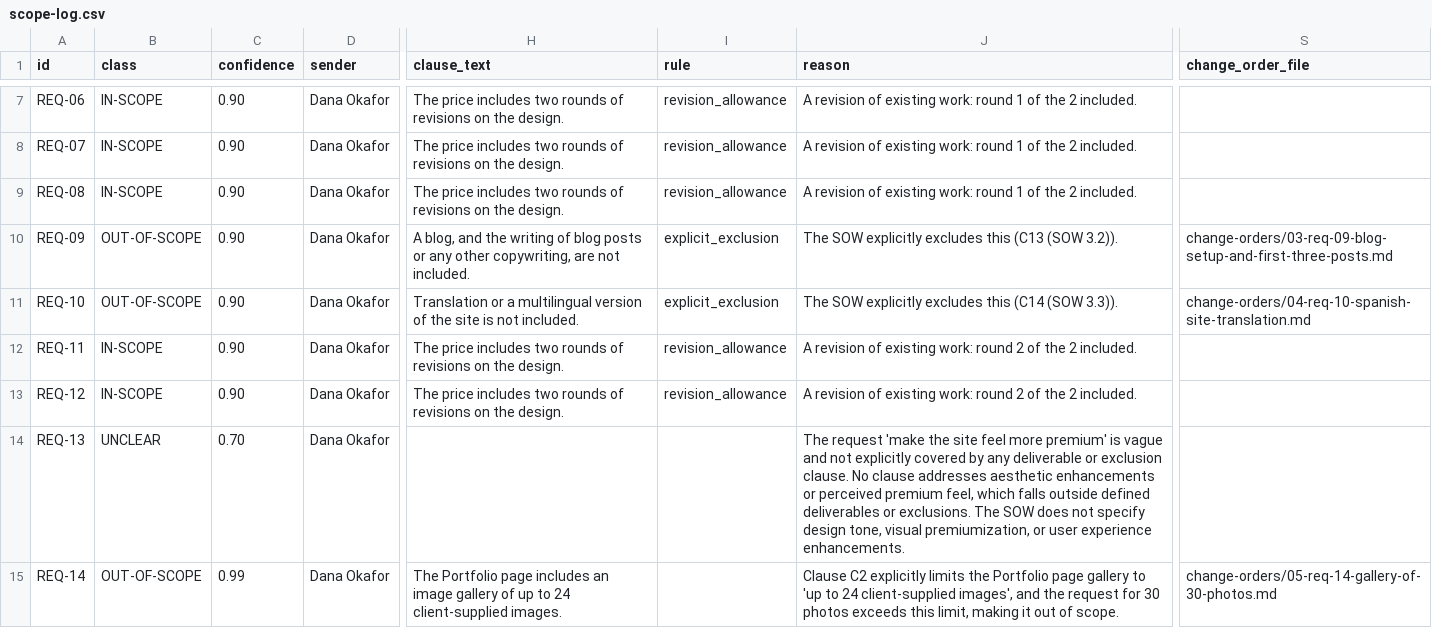
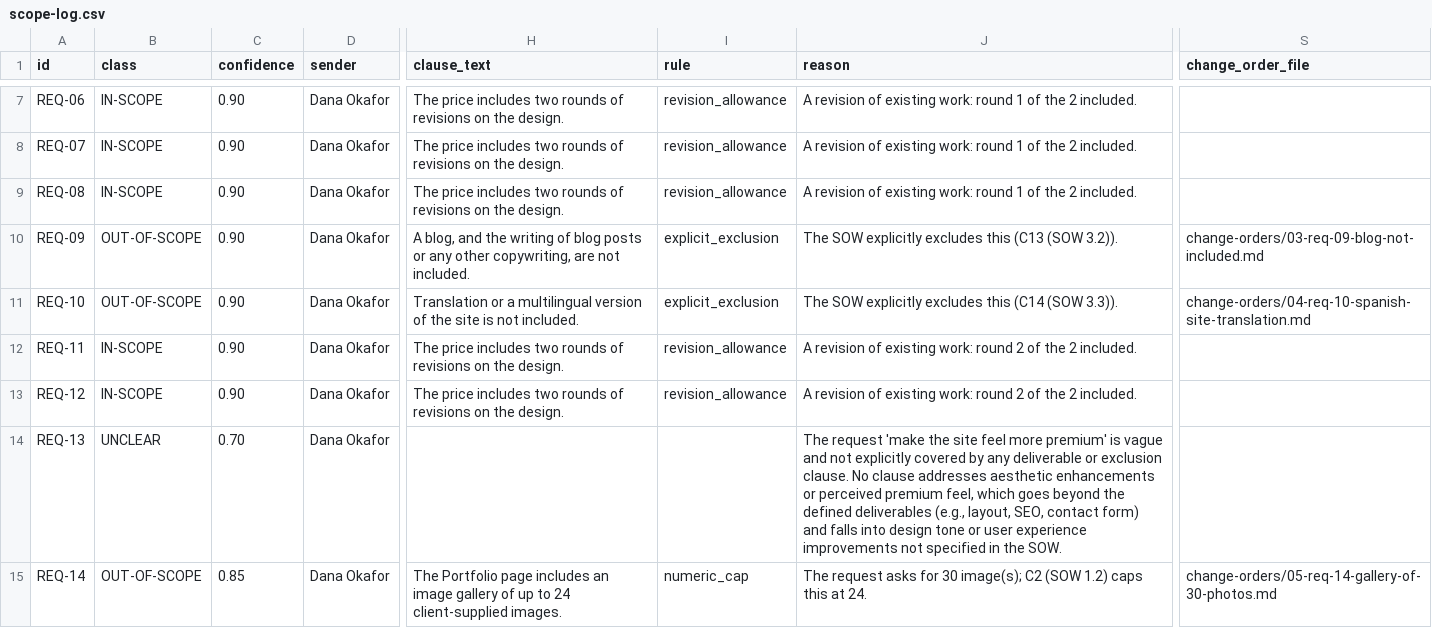
Before and after one commit to waseemnasir2k26/scopeguard, a CSV file: examples/sample-output/scope-log.csv, drawn as a sheet; only a part is shown, gaps mark what is left out; the diff covers the shown part only; the diff names each change by its address in the sheet, - before the commit and + after, or states it on an @@ line.

```diff
--- a/examples/sample-output/scope-log.csv
+++ b/examples/sample-output/scope-log.csv
-S10 (change_order_file): change-orders/03-req-09-blog-setup-and-first-three-posts.md
+S10 (change_order_file): change-orders/03-req-09-blog-not-included.md
-J14 (reason): …feel, which falls outside defined deliverables or exclusions. The SOW does not specify design tone, visual premiumization, or user experience enhancements.
+J14 (reason): …feel, which goes beyond the defined deliverables (e.g., layout, SEO, contact form) and falls into design tone or user experience improvements not specified in the SOW.
-C15 (confidence): 0.99
+C15 (confidence): 0.85
-I15 (rule): (empty)
+I15 (rule): numeric_cap
-J15 (reason): Clause C2 explicitly limits the Portfolio page gallery to 'up to 24 client-supplied images', and the request for 30 photos exceeds this limit, making it out of scope.
+J15 (reason): The request asks for 30 image(s); C2 (SOW 1.2) caps this at 24.
```
Also changed, not shown: 7 edited cells elsewhere in this file, 43 other files.
